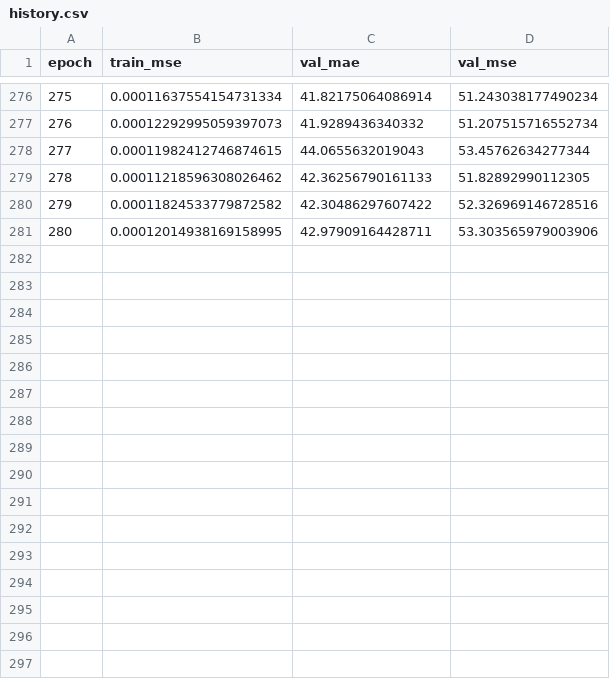
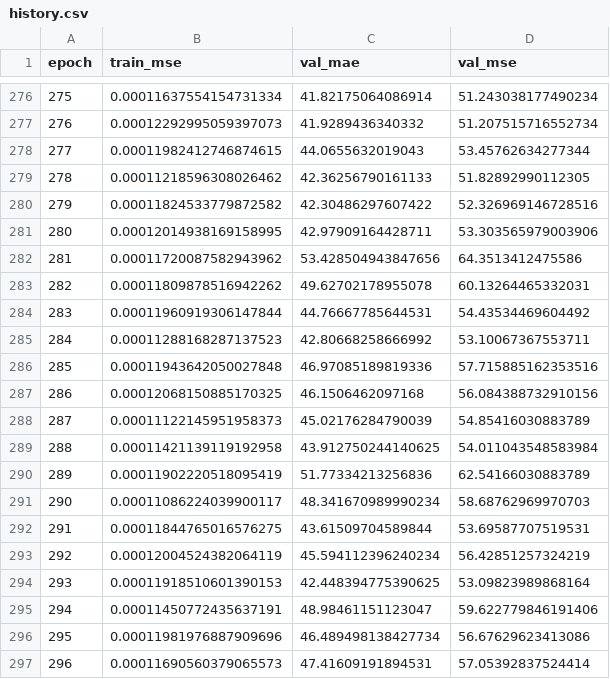
Before and after one commit to Sanchay117/Benchmarking-TreeCounting-Models, a CSV file: TreeFormer/ckpts/mcnn_kcl/20260413-142913/history.csv, drawn as a sheet; only a part is shown, gaps mark what is left out.

Commit message:
Benchmarking mcnn

```diff
--- a/TreeFormer/ckpts/mcnn_kcl/20260413-142913/history.csv
+++ b/TreeFormer/ckpts/mcnn_kcl/20260413-142913/history.csv
@@ -281 +281,17 @@ epoch,train_mse,val_mae,val_mse
 280,0.00012014938169158995,42.97909164428711,53.303565979003906
+281,0.00011720087582943962,53.428504943847656,64.3513412475586
+282,0.00011809878516942262,49.62702178955078,60.13264465332031
+283,0.00011960919306147844,44.76667785644531,54.43534469604492
+284,0.00011288168287137523,42.80668258666992,53.10067367553711
+285,0.00011943642050027848,46.97085189819336,57.715885162353516
+286,0.00012068150885170325,46.1506462097168,56.084388732910156
+287,0.00011122145951958373,45.02176284790039,54.85416030883789
+288,0.00011421139119192958,43.912750244140625,54.011043548583984
+289,0.00011902220518095419,51.77334213256836,62.54166030883789
+290,0.00011086224039900117,48.341670989990234,58.68762969970703
+291,0.00011844765016576275,43.61509704589844,53.69587707519531
+292,0.00012004524382064119,45.594112396240234,56.42851257324219
+293,0.00011918510601390153,42.448394775390625,53.09823989868164
+294,0.00011450772435637191,48.98461151123047,59.622779846191406
+295,0.00011981976887909696,46.489498138427734,56.67629623413086
+296,0.00011690560379065573,47.41609191894531,57.05392837524414
```
Also changed, not shown: TreeFormer/ckpts/mcnn_kcl/20260413-142633/history.csv, TreeFormer/ckpts/mcnn_kcl/20260413-145725/history.csv, 13 other files.
